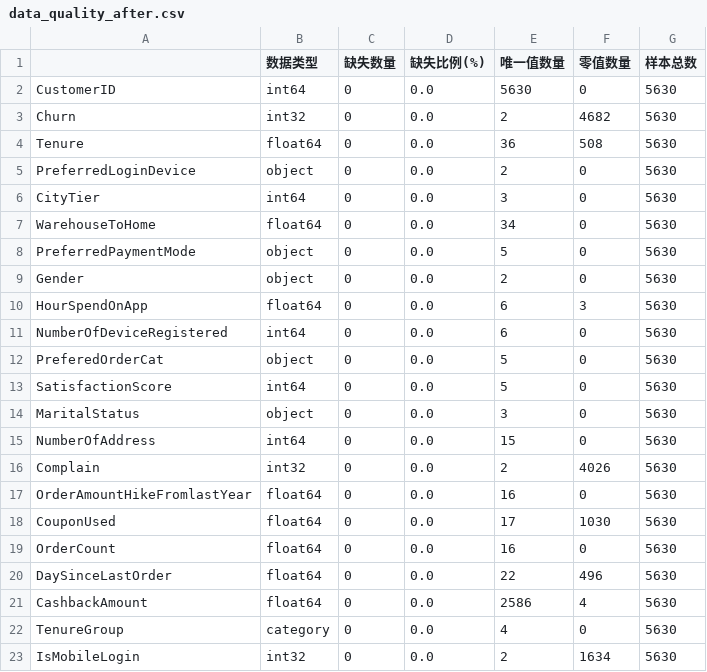
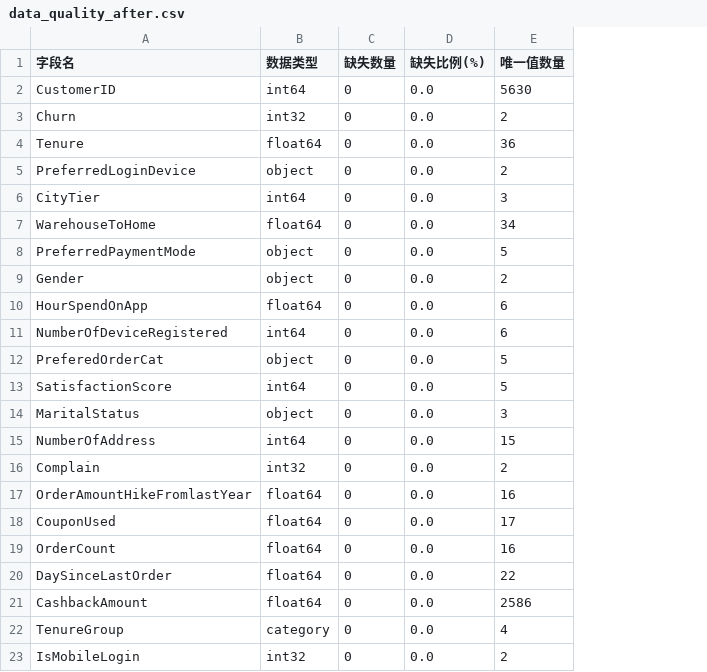
Before and after one commit to qingyunie/muc-commerce-3-24012468, a CSV file: output/day04_project/data_quality_after.csv, drawn as a sheet; the diff names each change by its address in the sheet, - before the commit and + after, or states it on an @@ line.

```diff
--- a/output/day04_project/data_quality_after.csv
+++ b/output/day04_project/data_quality_after.csv
-column F (零值数量), rows 2-23: 0 | 4682 | 508 | 0 | 0 | 0 | 0 | 0 | 3 | 0 | 0 | 0 | 0 | 0 | 4026 | 0 | 1030 | 0 | 496 | 4 | 0 | 1634
-column G (样本总数), rows 2-23: all 5630
-A1: (empty)
+A1: 字段名
```
Also changed, not shown: output/day04_project/data_quality_before.csv, 10 other files.
